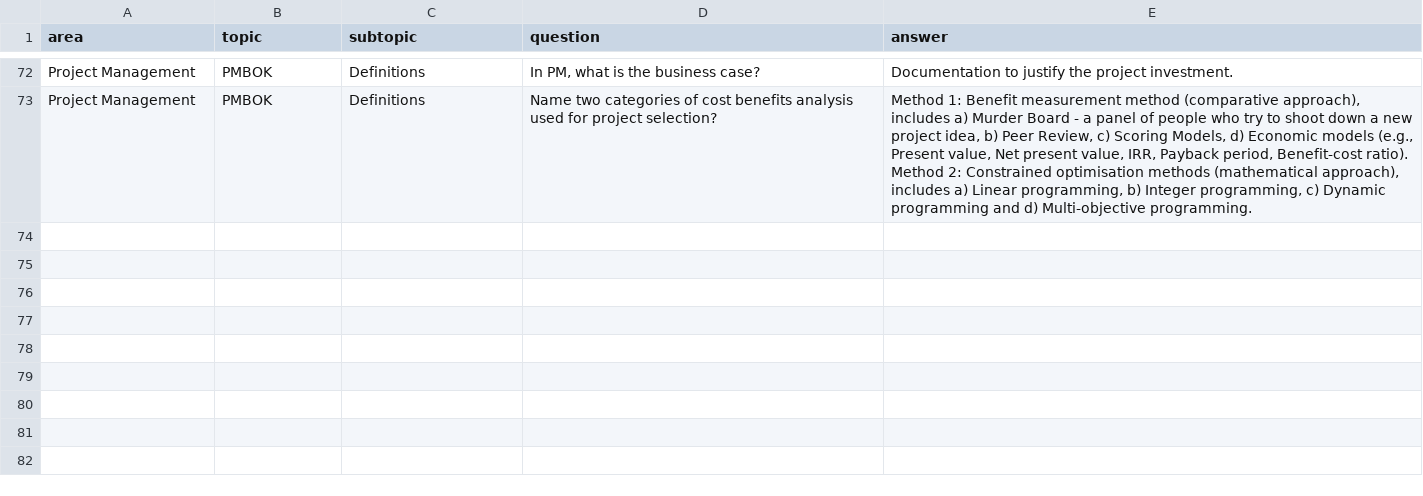
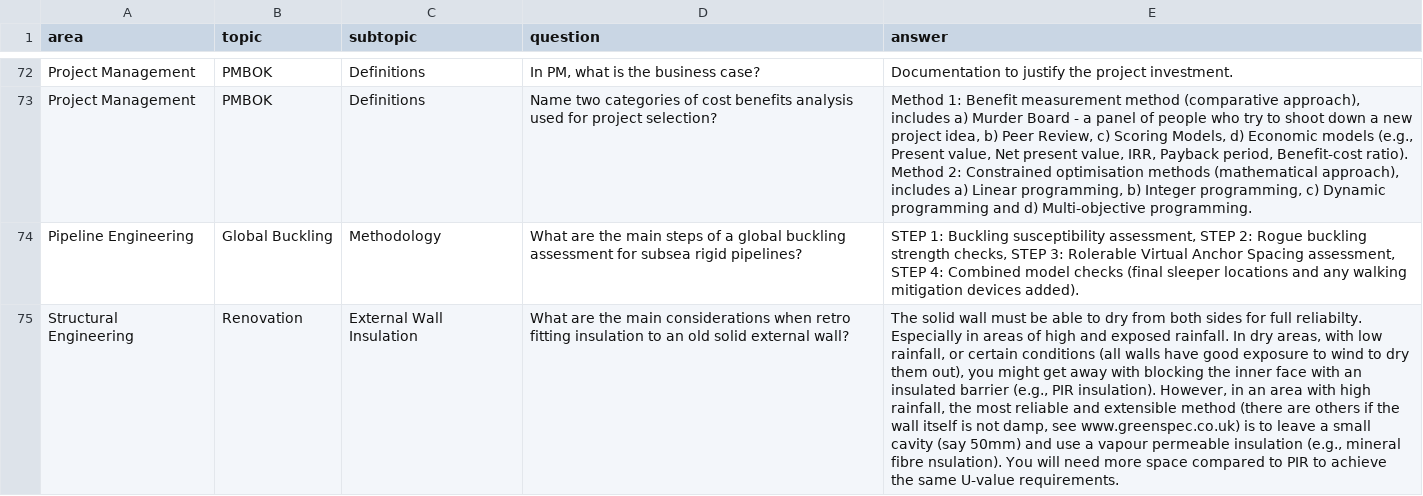
Before and after one commit to 3minuterecord/MemSpark, a CSV file: data/knowledgebase.csv, drawn as a sheet; only a part is shown, gaps mark what is left out; the diff names each change by its address in the sheet, - before the commit and + after, or states it on an @@ line.

```diff
--- a/data/knowledgebase.csv
+++ b/data/knowledgebase.csv
+row 74: Pipeline Engineering | Global Buckling | Methodology | What are the main steps of a global buckling assessment for subsea rigid pipelines? | STEP 1: Buckling susceptibility assessment, STEP 2: Rogue buckling strength checks, STEP 3: Rolerable Virtual Anchor Spacing assessment, STEP 4: Combined model checks (final sleeper locations and any walking mitigation devices added).
+row 75: Structural Engineering | Renovation | External Wall Insulation | What are the main considerations when retro fitting insulation to an old solid external wall? | The solid wall must be able to dry from both sides for full reliabilty. Especially in areas of high and exposed rainfall. In dry areas, with low rainfall, or certain conditions (all walls have good exposure to wind to dry them out), you might get away with blocking the inner face with an insulated barrier (e.g., PIR insulation). However, in an area with high rainfall, the most reliable and extensible method (there are others if the wall itself is not damp, see www.greenspec.co.uk) is to leave a small cavity (say 50mm) and use a vapour permeable insulation (e.g., mineral fibre nsulation). You will need more space compared to PIR to achieve the same U-value requirements.
```
Also changed, not shown: 1 other file.
